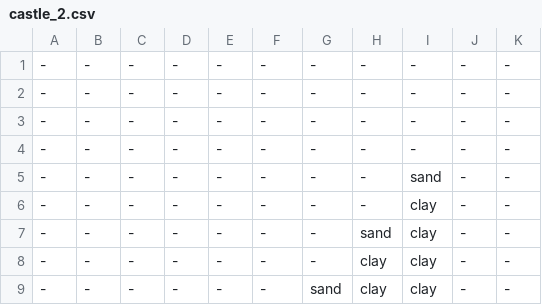
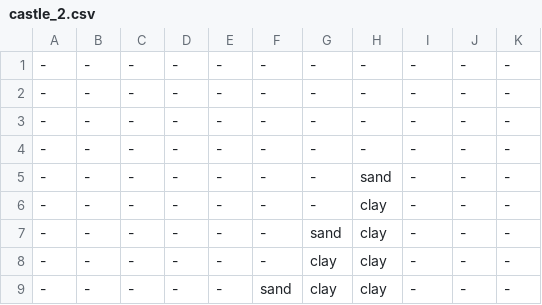
Before and after one commit to m-andreevskiy/beach_pvz, a CSV file: Assets/Resources/CastleConfigs/castle_2.csv, drawn as a sheet.

```diff
--- a/Assets/Resources/CastleConfigs/castle_2.csv
+++ b/Assets/Resources/CastleConfigs/castle_2.csv
@@ -4,6 +4,6 @@
 -;-;-;-;-;-;-;-;-;-;-
--;-;-;-;-;-;-;-;sand;-;-
--;-;-;-;-;-;-;-;clay;-;-
--;-;-;-;-;-;-;sand;clay;-;-
--;-;-;-;-;-;-;clay;clay;-;-
--;-;-;-;-;-;sand;clay;clay;-;-
+-;-;-;-;-;-;-;sand;-;-;-
+-;-;-;-;-;-;-;clay;-;-;-
+-;-;-;-;-;-;sand;clay;-;-;-
+-;-;-;-;-;-;clay;clay;-;-;-
+-;-;-;-;-;sand;clay;clay;-;-;-
```
Also changed, not shown: 6 other files.
